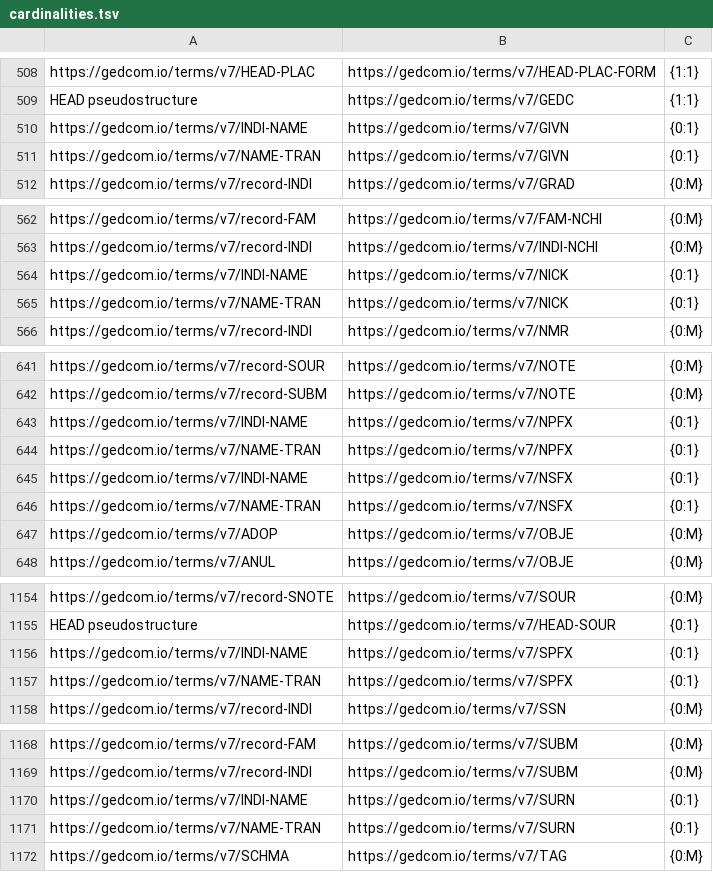
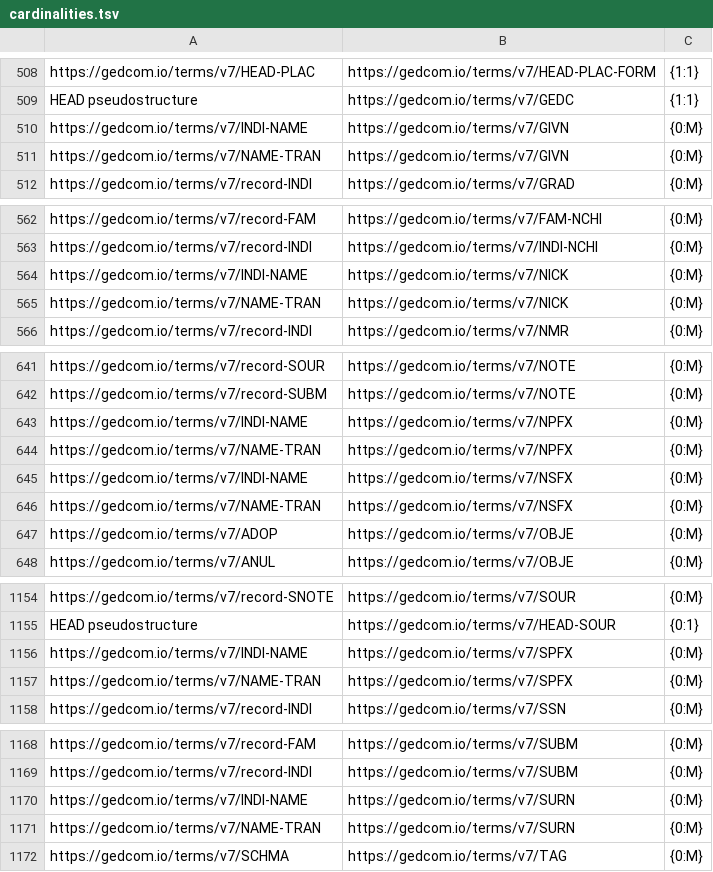
Before and after one commit to FamilySearch/GEDCOM, a TSV file: extracted-files/cardinalities.tsv, drawn as a sheet; only a part is shown, gaps mark what is left out.

Commit message:
Update cardinality in extracted files

```diff
--- a/extracted-files/cardinalities.tsv
+++ b/extracted-files/cardinalities.tsv
@@ -509,4 +509,4 @@ https://gedcom.io/terms/v7/HEAD-PLAC	https://gedcom.io/terms/v7/HEAD-PLAC-FORM	{
 HEAD pseudostructure	https://gedcom.io/terms/v7/GEDC	{1:1}
-https://gedcom.io/terms/v7/INDI-NAME	https://gedcom.io/terms/v7/GIVN	{0:1}
-https://gedcom.io/terms/v7/NAME-TRAN	https://gedcom.io/terms/v7/GIVN	{0:1}
+https://gedcom.io/terms/v7/INDI-NAME	https://gedcom.io/terms/v7/GIVN	{0:M}
+https://gedcom.io/terms/v7/NAME-TRAN	https://gedcom.io/terms/v7/GIVN	{0:M}
 https://gedcom.io/terms/v7/record-INDI	https://gedcom.io/terms/v7/GRAD	{0:M}
@@ -563,4 +563,4 @@ https://gedcom.io/terms/v7/record-FAM	https://gedcom.io/terms/v7/FAM-NCHI	{0:M}
 https://gedcom.io/terms/v7/record-INDI	https://gedcom.io/terms/v7/INDI-NCHI	{0:M}
-https://gedcom.io/terms/v7/INDI-NAME	https://gedcom.io/terms/v7/NICK	{0:1}
-https://gedcom.io/terms/v7/NAME-TRAN	https://gedcom.io/terms/v7/NICK	{0:1}
+https://gedcom.io/terms/v7/INDI-NAME	https://gedcom.io/terms/v7/NICK	{0:M}
+https://gedcom.io/terms/v7/NAME-TRAN	https://gedcom.io/terms/v7/NICK	{0:M}
 https://gedcom.io/terms/v7/record-INDI	https://gedcom.io/terms/v7/NMR	{0:M}
@@ -642,6 +642,6 @@ https://gedcom.io/terms/v7/record-SOUR	https://gedcom.io/terms/v7/NOTE	{0:M}
 https://gedcom.io/terms/v7/record-SUBM	https://gedcom.io/terms/v7/NOTE	{0:M}
-https://gedcom.io/terms/v7/INDI-NAME	https://gedcom.io/terms/v7/NPFX	{0:1}
-https://gedcom.io/terms/v7/NAME-TRAN	https://gedcom.io/terms/v7/NPFX	{0:1}
-https://gedcom.io/terms/v7/INDI-NAME	https://gedcom.io/terms/v7/NSFX	{0:1}
-https://gedcom.io/terms/v7/NAME-TRAN	https://gedcom.io/terms/v7/NSFX	{0:1}
+https://gedcom.io/terms/v7/INDI-NAME	https://gedcom.io/terms/v7/NPFX	{0:M}
+https://gedcom.io/terms/v7/NAME-TRAN	https://gedcom.io/terms/v7/NPFX	{0:M}
+https://gedcom.io/terms/v7/INDI-NAME	https://gedcom.io/terms/v7/NSFX	{0:M}
+https://gedcom.io/terms/v7/NAME-TRAN	https://gedcom.io/terms/v7/NSFX	{0:M}
 https://gedcom.io/terms/v7/ADOP	https://gedcom.io/terms/v7/OBJE	{0:M}
@@ -1155,4 +1155,4 @@ https://gedcom.io/terms/v7/record-SNOTE	https://gedcom.io/terms/v7/SOUR	{0:M}
 HEAD pseudostructure	https://gedcom.io/terms/v7/HEAD-SOUR	{0:1}
-https://gedcom.io/terms/v7/INDI-NAME	https://gedcom.io/terms/v7/SPFX	{0:1}
-https://gedcom.io/terms/v7/NAME-TRAN	https://gedcom.io/terms/v7/SPFX	{0:1}
+https://gedcom.io/terms/v7/INDI-NAME	https://gedcom.io/terms/v7/SPFX	{0:M}
+https://gedcom.io/terms/v7/NAME-TRAN	https://gedcom.io/terms/v7/SPFX	{0:M}
 https://gedcom.io/terms/v7/record-INDI	https://gedcom.io/terms/v7/SSN	{0:M}
@@ -1169,4 +1169,4 @@ https://gedcom.io/terms/v7/record-FAM	https://gedcom.io/terms/v7/SUBM	{0:M}
 https://gedcom.io/terms/v7/record-INDI	https://gedcom.io/terms/v7/SUBM	{0:M}
-https://gedcom.io/terms/v7/INDI-NAME	https://gedcom.io/terms/v7/SURN	{0:1}
-https://gedcom.io/terms/v7/NAME-TRAN	https://gedcom.io/terms/v7/SURN	{0:1}
+https://gedcom.io/terms/v7/INDI-NAME	https://gedcom.io/terms/v7/SURN	{0:M}
+https://gedcom.io/terms/v7/NAME-TRAN	https://gedcom.io/terms/v7/SURN	{0:M}
 https://gedcom.io/terms/v7/SCHMA	https://gedcom.io/terms/v7/TAG	{0:M}
```
Also changed, not shown: 9 other files.
